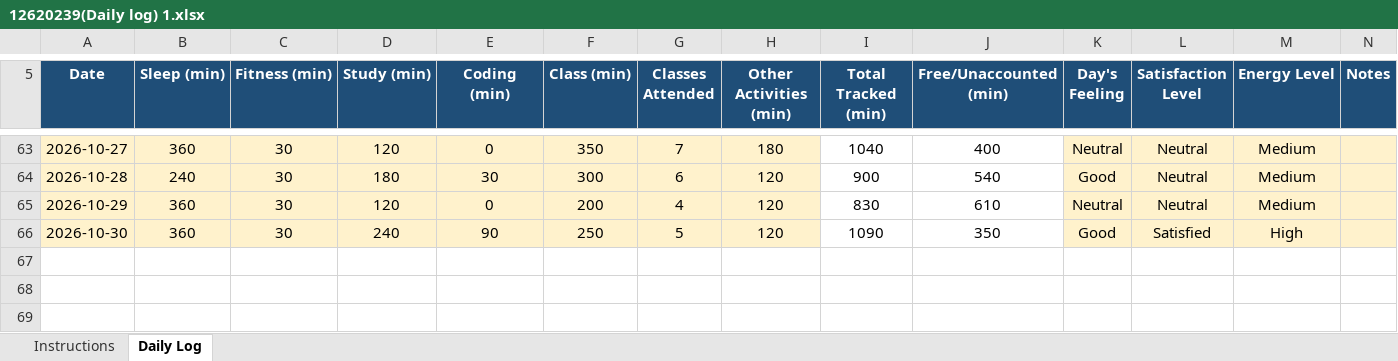
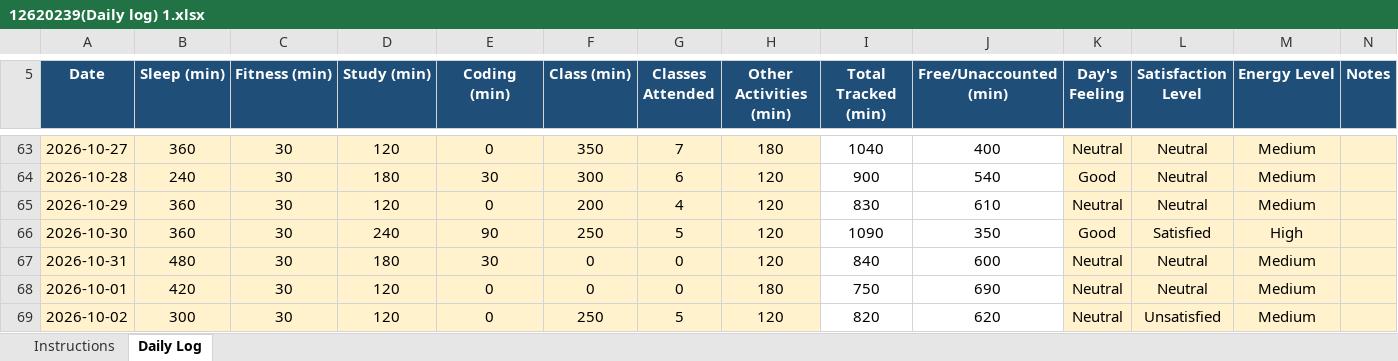
Before and after one commit to abhishek7780/CAP776, an Excel workbook: 12620239(Daily log) 1.xlsx, sheet Daily Log, drawn as a sheet; only a part is shown, gaps mark what is left out; values as stored, in another font and other column widths than the file's, no borders; conditional formats not drawn; the diff names each change by its address in the sheet, - before the commit and + after, or states it on an @@ line.

Commit message:
daily activity

```diff
--- a/12620239(Daily log) 1.xlsx (sheet Daily Log)
+++ b/12620239(Daily log) 1.xlsx (sheet Daily Log)
+row 67: 2026-10-31 | 480 | 30 | 180 | 30 | 0 | 0 | 120 | 840 | 600 | Neutral | Neutral | Medium
+row 68: 2026-10-01 | 420 | 30 | 120 | 0 | 0 | 0 | 180 | 750 | 690 | Neutral | Neutral | Medium
+row 69: 2026-10-02 | 300 | 30 | 120 | 0 | 250 | 5 | 120 | 820 | 620 | Neutral | Unsatisfied | Medium
```
